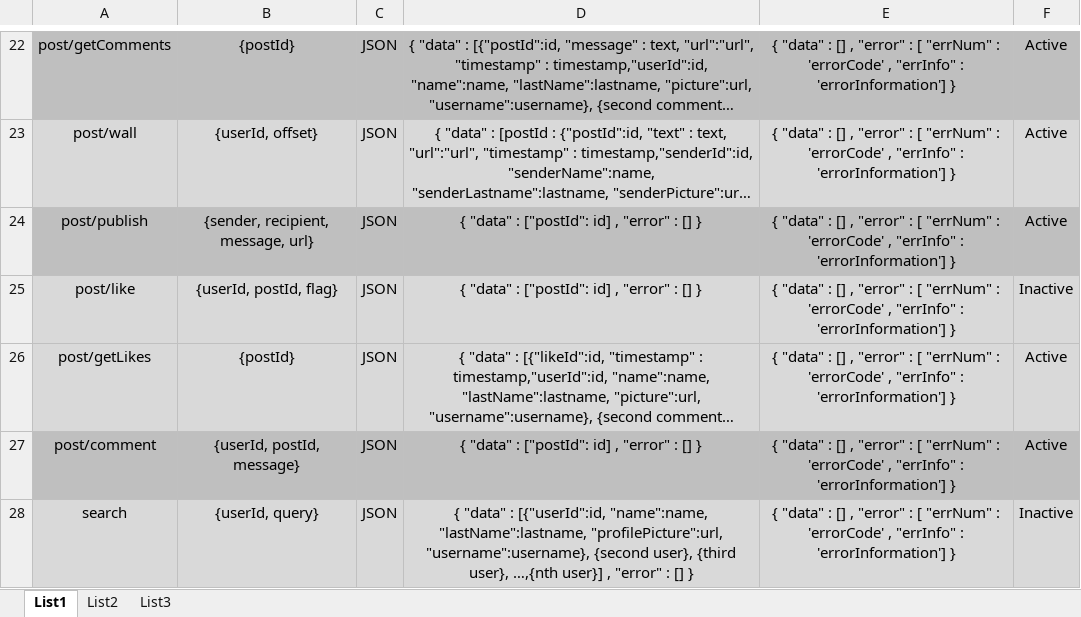
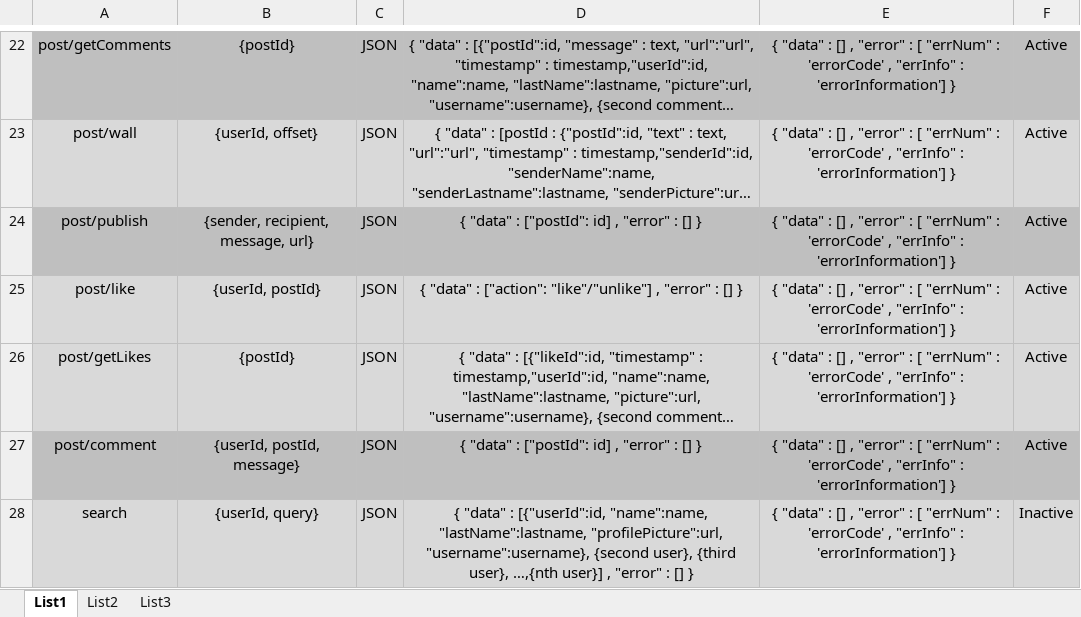
Before and after one commit to goran-rumin/Projekt, an Excel workbook: Dokumenti/DB services.xlsx, sheet List1, drawn as a sheet; only a part is shown, gaps mark what is left out; long unchanged cells end in …; values as stored, in another font and other column widths than the file's, no borders; conditional formats not drawn; the diff names each change by its address in the sheet, - before the commit and + after, or states it on an @@ line.

Commit message:
Like servis dodan

```diff
--- a/Dokumenti/DB services.xlsx (sheet List1)
+++ b/Dokumenti/DB services.xlsx (sheet List1)
-B25: {userId, postId, flag}
+B25: {userId, postId}
-D25: …"data" : ["postId": id] , "error"…
+D25: …"data" : ["action": "like"/"unlike"] , "error"…
-F25: Inactive
+F25: Active
```
Also changed, not shown: 2 other files.
